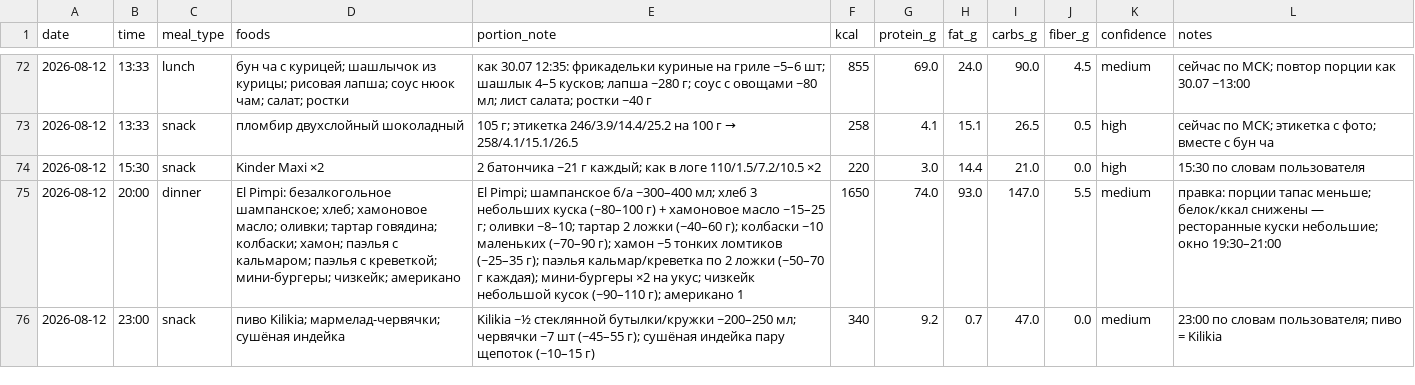
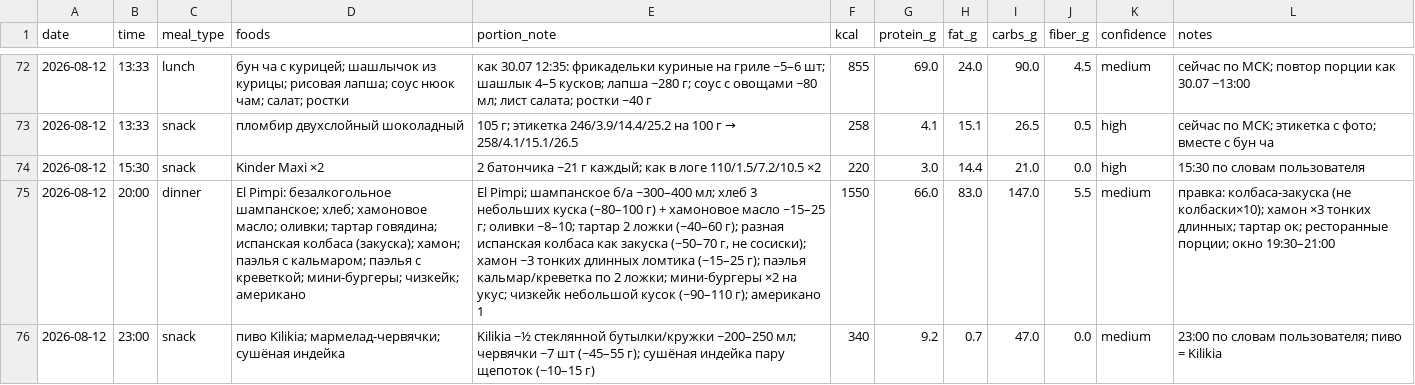
Before and after one commit to xamartinsa/goals, a CSV file: nutrition/log.csv, drawn as a sheet; only a part is shown, gaps mark what is left out; the diff names each change by its address in the sheet, - before the commit and + after, or states it on an @@ line.

```diff
--- a/nutrition/log.csv
+++ b/nutrition/log.csv
-D75 (foods): …тартар говядина; колбаски; хамон; паэлья…
+D75 (foods): …тартар говядина; испанская колбаса (закуска); хамон; паэлья…
-E75 (portion_note): …(~40–60 г); колбаски ~10 маленьких (~70–90 г); хамон ~5 тонких ломтиков (~25–35 г); паэлья кальмар/креветка по 2 ложки (~50–70 г каждая); мини-бургеры ×2…
+E75 (portion_note): …(~40–60 г); разная испанская колбаса как закуска (~50–70 г, не сосиски); хамон ~3 тонких длинных ломтика (~15–25 г); паэлья кальмар/креветка по 2 ложки; мини-бургеры ×2…
-F75 (kcal): 1650
+F75 (kcal): 1550
-G75 (protein_g): 74.0
+G75 (protein_g): 66.0
-H75 (fat_g): 93.0
+H75 (fat_g): 83.0
-L75 (notes): правка: порции тапас меньше; белок/ккал снижены — ресторанные куски небольшие; окно 19:30–21:00
+L75 (notes): правка: колбаса-закуска (не колбаски×10); хамон ×3 тонких длинных; тартар ок; ресторанные порции; окно 19:30–21:00
```
Also changed, not shown: 1 other file.
